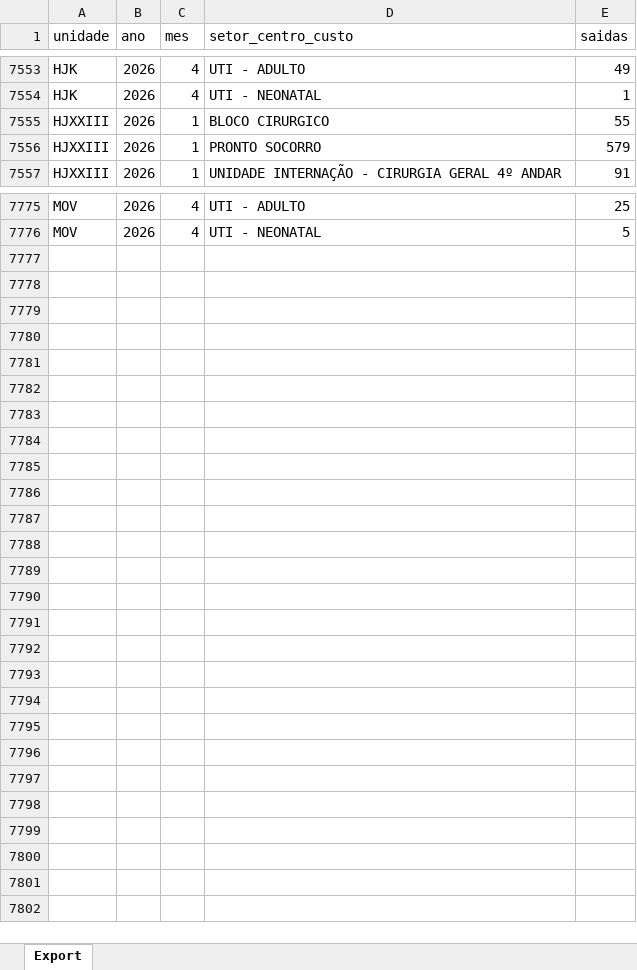
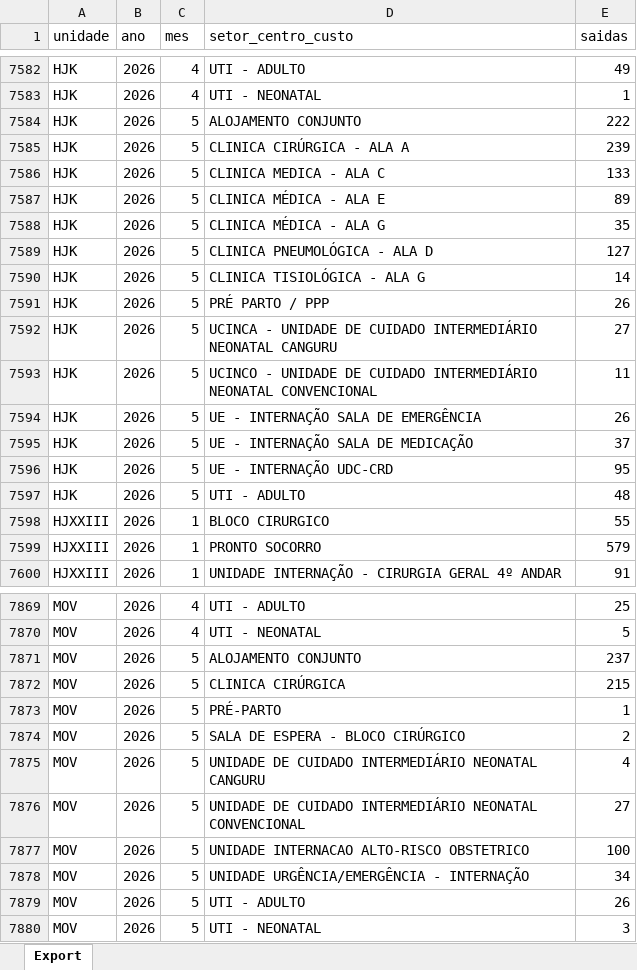
Before and after one commit to transparencia-mg/saidas-hospitalares, an Excel workbook: upload/saidas-2025.xlsx, sheet Export, drawn as a sheet; only a part is shown, gaps mark what is left out; values as stored, in another font and other column widths than the file's, no borders; the diff covers the shown part only; the diff names each change by its address in the sheet, - before the commit and + after, or states it on an @@ line.

```diff
--- a/upload/saidas-2025.xlsx (sheet Export)
+++ b/upload/saidas-2025.xlsx (sheet Export)
+row 7584: HJK | 2026 | 5 | ALOJAMENTO CONJUNTO | 222
+row 7585: HJK | 2026 | 5 | CLINICA CIRÚRGICA - ALA A | 239
+row 7586: HJK | 2026 | 5 | CLINICA MEDICA - ALA C | 133
+row 7587: HJK | 2026 | 5 | CLINICA MÉDICA - ALA E | 89
+row 7588: HJK | 2026 | 5 | CLINICA MÉDICA - ALA G | 35
+row 7589: HJK | 2026 | 5 | CLINICA PNEUMOLÓGICA - ALA D | 127
+row 7590: HJK | 2026 | 5 | CLINICA TISIOLÓGICA - ALA G | 14
+row 7591: HJK | 2026 | 5 | PRÉ PARTO / PPP | 26
+row 7592: HJK | 2026 | 5 | UCINCA - UNIDADE DE CUIDADO INTERMEDIÁRIO NEONATAL CANGURU | 27
+row 7593: HJK | 2026 | 5 | UCINCO - UNIDADE DE CUIDADO INTERMEDIÁRIO NEONATAL CONVENCIONAL | 11
+row 7594: HJK | 2026 | 5 | UE - INTERNAÇÃO SALA DE EMERGÊNCIA | 26
+row 7595: HJK | 2026 | 5 | UE - INTERNAÇÃO SALA DE MEDICAÇÃO | 37
+row 7596: HJK | 2026 | 5 | UE - INTERNAÇÃO UDC-CRD | 95
+row 7597: HJK | 2026 | 5 | UTI - ADULTO | 48
+row 7871: MOV | 2026 | 5 | ALOJAMENTO CONJUNTO | 237
+row 7872: MOV | 2026 | 5 | CLINICA CIRÚRGICA | 215
+row 7873: MOV | 2026 | 5 | PRÉ-PARTO | 1
+row 7874: MOV | 2026 | 5 | SALA DE ESPERA - BLOCO CIRÚRGICO | 2
+row 7875: MOV | 2026 | 5 | UNIDADE DE CUIDADO INTERMEDIÁRIO NEONATAL CANGURU | 4
+row 7876: MOV | 2026 | 5 | UNIDADE DE CUIDADO INTERMEDIÁRIO NEONATAL CONVENCIONAL | 27
+row 7877: MOV | 2026 | 5 | UNIDADE INTERNACAO ALTO-RISCO OBSTETRICO | 100
+row 7878: MOV | 2026 | 5 | UNIDADE URGÊNCIA/EMERGÊNCIA - INTERNAÇÃO | 34
+row 7879: MOV | 2026 | 5 | UTI - ADULTO | 26
+row 7880: MOV | 2026 | 5 | UTI - NEONATAL | 3
```
Also changed, not shown: 80 added rows and 7 edited cells elsewhere in this sheet.
